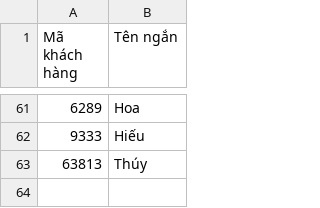
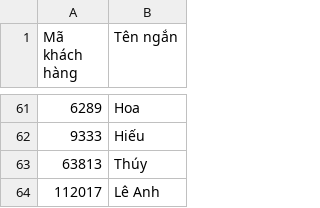
Before and after one commit to DungCaad/hope-tool-data, a CSV file: ten_ngan.csv, drawn as a sheet; only a part is shown, gaps mark what is left out; the diff names each change by its address in the sheet, - before the commit and + after, or states it on an @@ line.

Commit message:
Update 1 short name(s)

```diff
--- a/ten_ngan.csv
+++ b/ten_ngan.csv
+row 64: 112017 | Lê Anh
```
